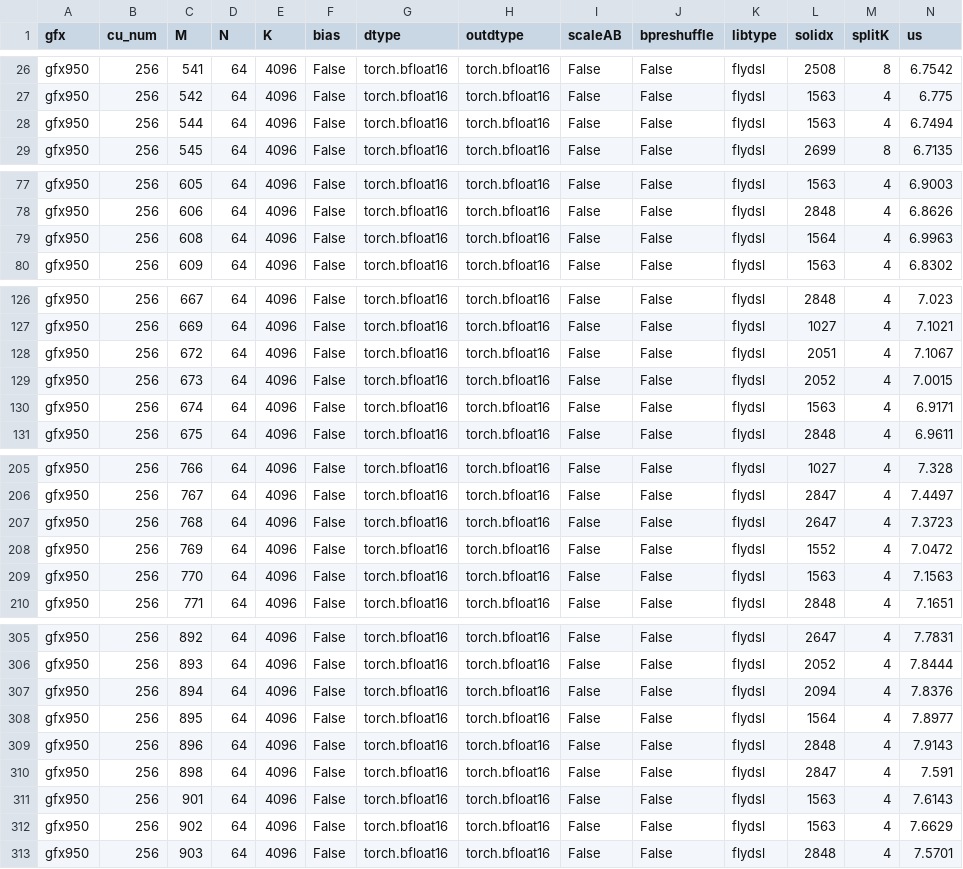
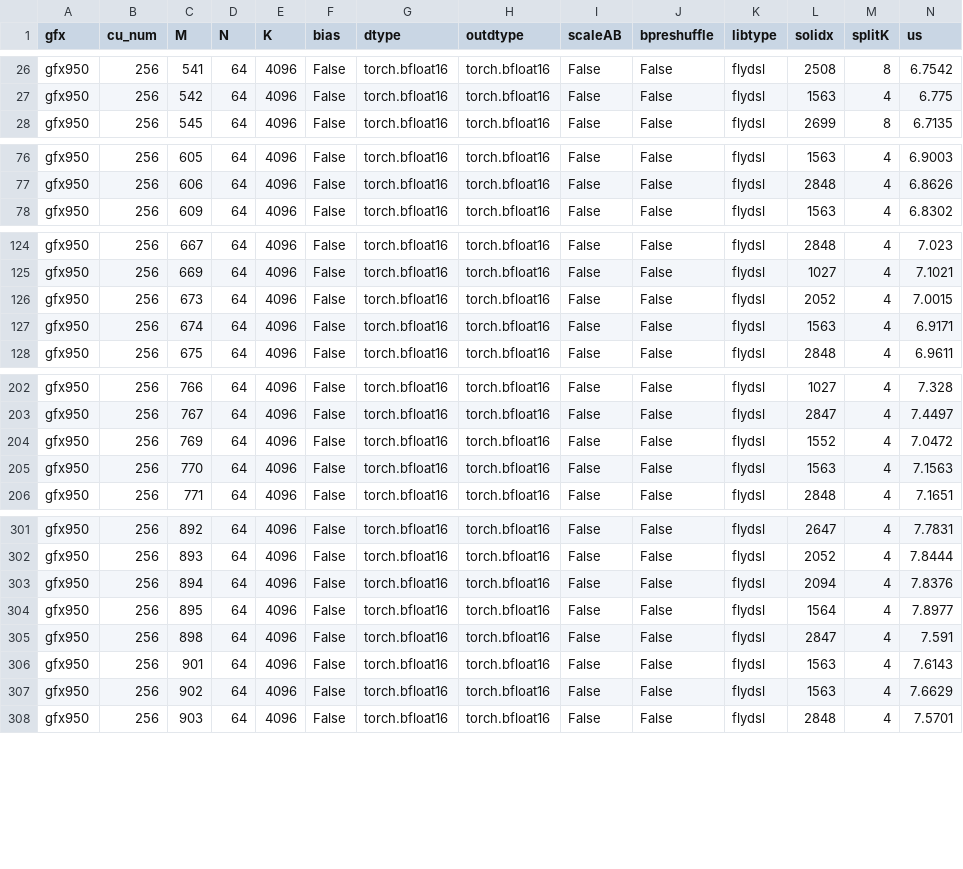
Before and after one commit to mjkvaak-amd/aiter, a CSV file: aiter/configs/model_configs/qwen3_5_397b_bf16_tuned_gemm.csv, drawn as a sheet; only a part is shown, gaps mark what is left out; rows hold the shown columns only; the diff covers the shown part only; the diff names each change by its address in the sheet, - before the commit and + after, or states it on an @@ line.

```diff
--- a/aiter/configs/model_configs/qwen3_5_397b_bf16_tuned_gemm.csv
+++ b/aiter/configs/model_configs/qwen3_5_397b_bf16_tuned_gemm.csv
-row 28: gfx950 | 256 | 544 | 64 | 4096 | False | torch.bfloat16 | torch.bfloat16 | False | False | flydsl | 1563 | 4 | 6.7494
-row 79: gfx950 | 256 | 608 | 64 | 4096 | False | torch.bfloat16 | torch.bfloat16 | False | False | flydsl | 1564 | 4 | 6.9963
-row 128: gfx950 | 256 | 672 | 64 | 4096 | False | torch.bfloat16 | torch.bfloat16 | False | False | flydsl | 2051 | 4 | 7.1067
-row 207: gfx950 | 256 | 768 | 64 | 4096 | False | torch.bfloat16 | torch.bfloat16 | False | False | flydsl | 2647 | 4 | 7.3723
-row 309: gfx950 | 256 | 896 | 64 | 4096 | False | torch.bfloat16 | torch.bfloat16 | False | False | flydsl | 2848 | 4 | 7.9143
```
Also changed, not shown: 2 removed rows elsewhere in this file, aiter/configs/model_configs/dsv4_bf16_tuned_gemm.csv.
